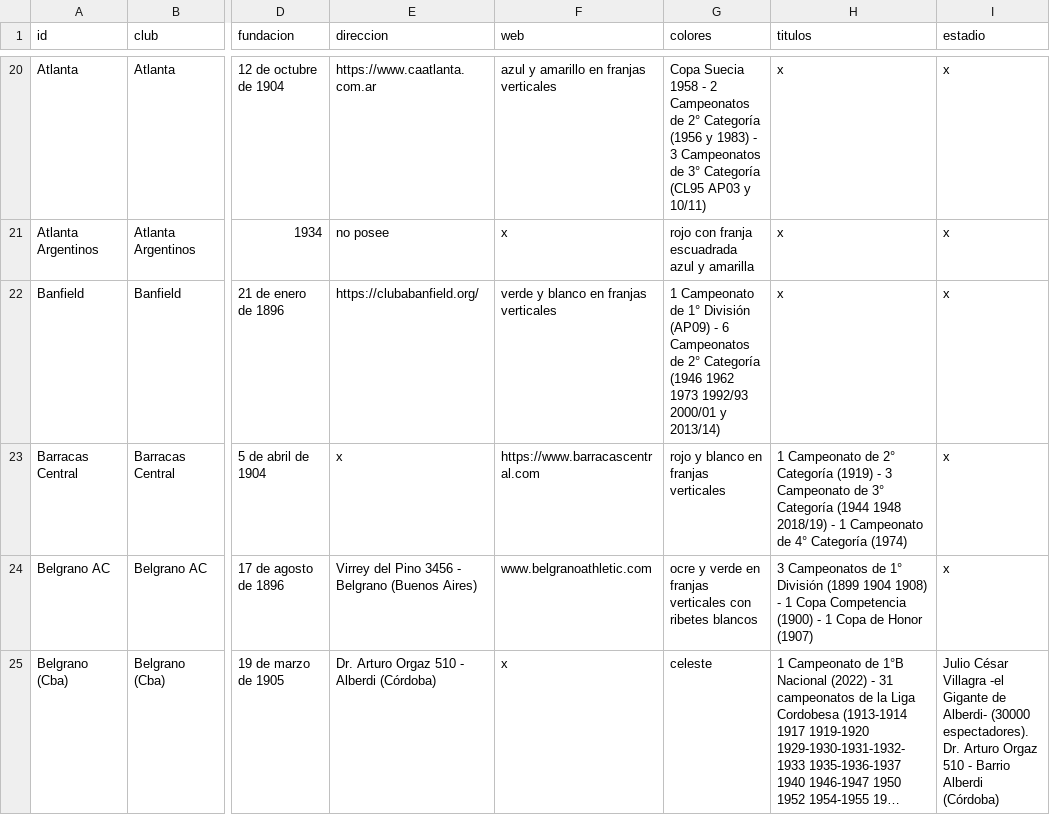
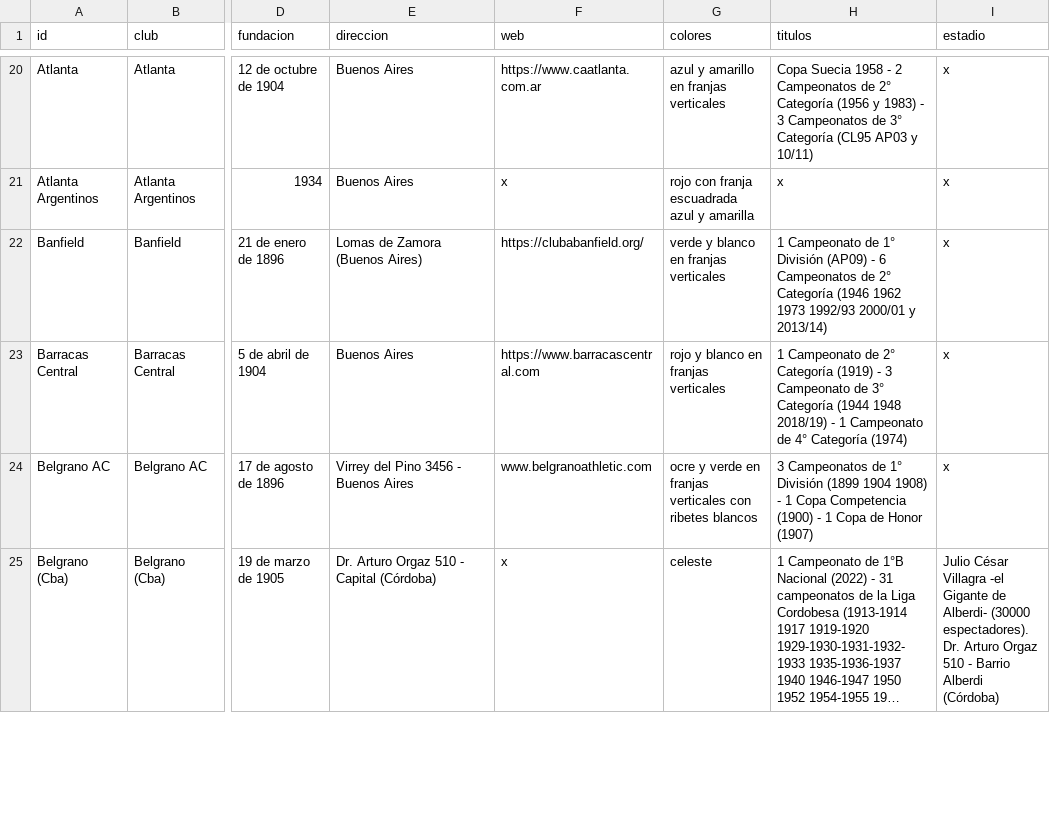
Before and after one commit to globopedia/Lubs, a CSV file: clubes.csv, drawn as a sheet; only a part is shown, gaps mark what is left out; long unchanged cells end in …; the diff covers the shown part only; the diff names each change by its address in the sheet, - before the commit and + after, or states it on an @@ line.

```diff
--- a/clubes.csv
+++ b/clubes.csv
-E20 (direccion): https://www.caatlanta.com.ar
+E20 (direccion): Buenos Aires
-F20 (web): azul y amarillo en franjas verticales
+F20 (web): https://www.caatlanta.com.ar
-G20 (colores): Copa Suecia 1958 - 2 Campeonatos de 2° Categoría (1956 y 1983) - 3 Campeonatos de 3° Categoría (CL95 AP03 y 10/11)
+G20 (colores): azul y amarillo en franjas verticales
-H20 (titulos): x
+H20 (titulos): Copa Suecia 1958 - 2 Campeonatos de 2° Categoría (1956 y 1983) - 3 Campeonatos de 3° Categoría (CL95 AP03 y 10/11)
-E21 (direccion): no posee
+E21 (direccion): Buenos Aires
-E22 (direccion): https://clubabanfield.org/
+E22 (direccion): Lomas de Zamora (Buenos Aires)
-F22 (web): verde y blanco en franjas verticales
+F22 (web): https://clubabanfield.org/
-G22 (colores): 1 Campeonato de 1° División (AP09) - 6 Campeonatos de 2° Categoría (1946 1962 1973 1992/93 2000/01 y 2013/14)
+G22 (colores): verde y blanco en franjas verticales
-H22 (titulos): x
+H22 (titulos): 1 Campeonato de 1° División (AP09) - 6 Campeonatos de 2° Categoría (1946 1962 1973 1992/93 2000/01 y 2013/14)
-E23 (direccion): x
+E23 (direccion): Buenos Aires
-E24 (direccion): Virrey del Pino 3456 - Belgrano (Buenos Aires)
+E24 (direccion): Virrey del Pino 3456 - Buenos Aires
-E25 (direccion): Dr. Arturo Orgaz 510 - Alberdi (Córdoba)
+E25 (direccion): Dr. Arturo Orgaz 510 - Capital (Córdoba)
```
Also changed, not shown: 155 edited cells elsewhere in this file.
